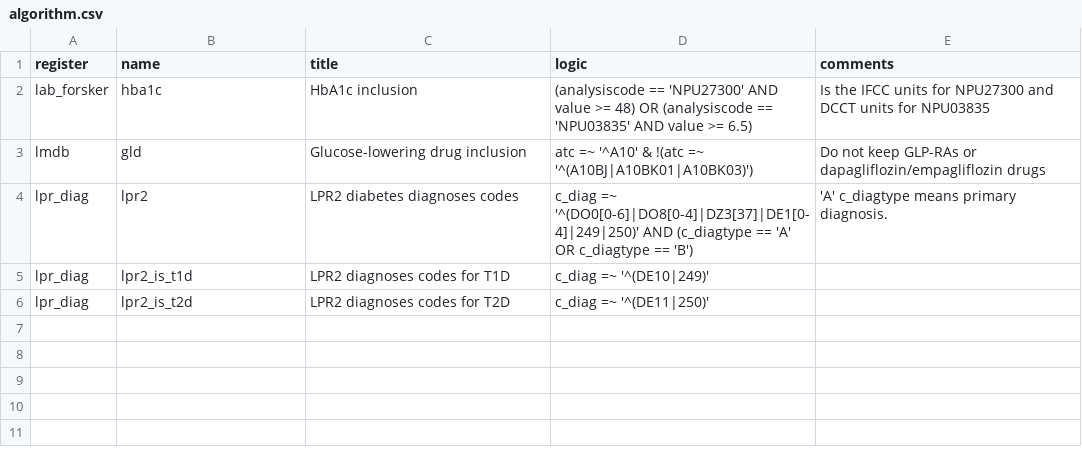
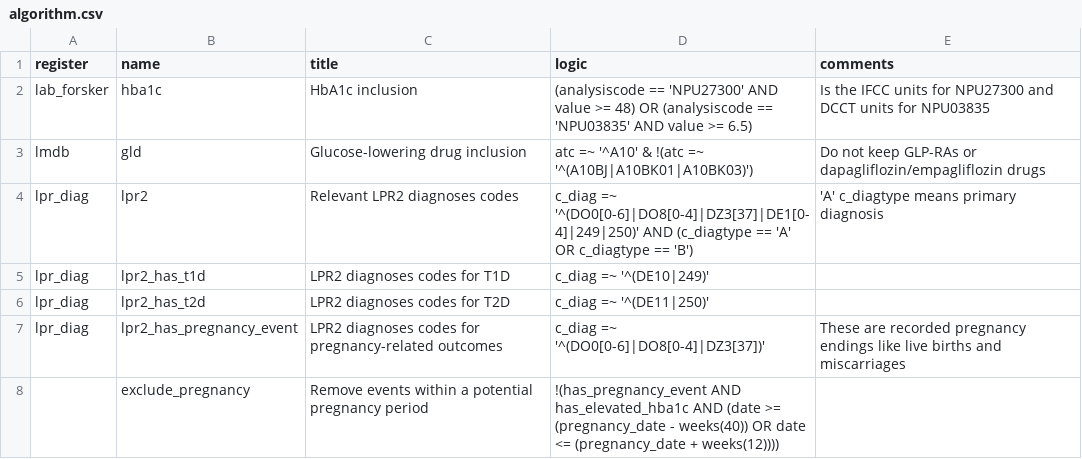
Before and after one commit to steno-aarhus/osdc, a CSV file: data-raw/algorithm.csv, drawn as a sheet.

Commit message:
docs: :building_construction: rearrange pregnancy exclusion into algorithm and as pseudocode

```diff
--- a/data-raw/algorithm.csv
+++ b/data-raw/algorithm.csv
@@ -3,4 +3,6 @@ lab_forsker,hba1c,HbA1c inclusion,(analysiscode == 'NPU27300' AND value >= 48) O
 lmdb,gld,Glucose-lowering drug inclusion,atc =~ '^A10' & !(atc =~ '^(A10BJ|A10BK01|A10BK03)'),Do not keep GLP-RAs or dapagliflozin/empagliflozin drugs
-lpr_diag,lpr2,LPR2 diabetes diagnoses codes,c_diag =~ '^(DO0[0-6]|DO8[0-4]|DZ3[37]|DE1[0-4]|249|250)' AND (c_diagtype == 'A' OR c_diagtype == 'B'),'A' c_diagtype means primary diagnosis.
-lpr_diag,lpr2_is_t1d,LPR2 diagnoses codes for T1D,c_diag =~ '^(DE10|249)',
-lpr_diag,lpr2_is_t2d,LPR2 diagnoses codes for T2D,c_diag =~ '^(DE11|250)',
+lpr_diag,lpr2,Relevant LPR2 diagnoses codes,c_diag =~ '^(DO0[0-6]|DO8[0-4]|DZ3[37]|DE1[0-4]|249|250)' AND (c_diagtype == 'A' OR c_diagtype == 'B'),'A' c_diagtype means primary diagnosis
+lpr_diag,lpr2_has_t1d,LPR2 diagnoses codes for T1D,c_diag =~ '^(DE10|249)',
+lpr_diag,lpr2_has_t2d,LPR2 diagnoses codes for T2D,c_diag =~ '^(DE11|250)',
+lpr_diag,lpr2_has_pregnancy_event,LPR2 diagnoses codes for pregnancy-related outcomes,c_diag =~ '^(DO0[0-6]|DO8[0-4]|DZ3[37])',These are recorded pregnancy endings like live births and miscarriages
+,exclude_pregnancy,Remove events within a potential pregnancy period,!(has_pregnancy_event AND has_elevated_hba1c AND (date >= (pregnancy_date - weeks(40)) OR date <= (pregnancy_date + weeks(12)))),
```
Also changed, not shown: 2 other files.
